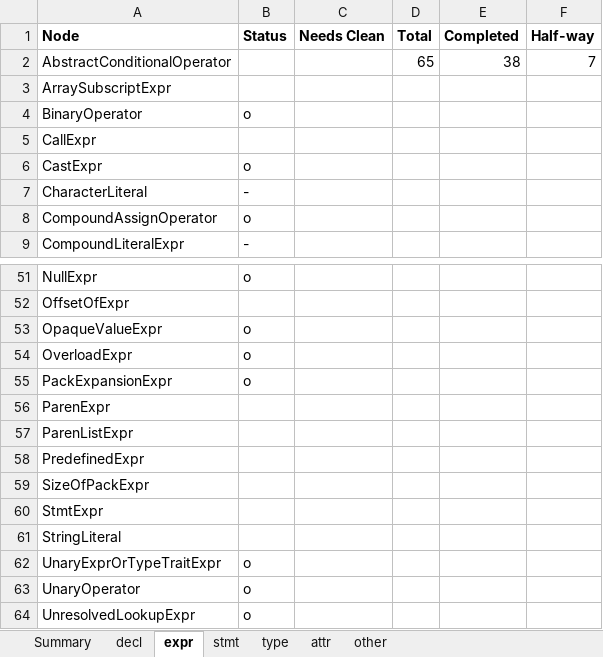
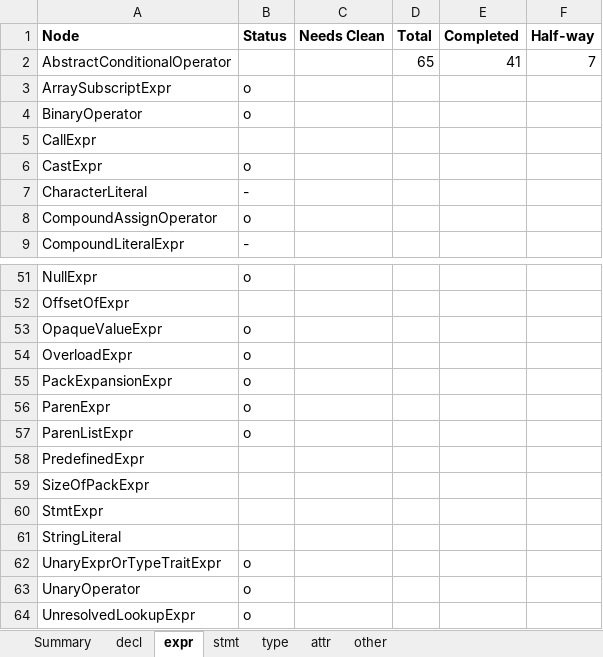
Before and after one commit to specs-feup/clava, an Excel workbook: Clava Parser Restructuring.xlsx, sheet expr, drawn as a sheet; only a part is shown, gaps mark what is left out; values as stored, in another font and other column widths than the file's, no borders; conditional formats not drawn; the diff names each change by its address in the sheet, - before the commit and + after, or states it on an @@ line.

Commit message:
Converts several nodes to the new format
- ArraySubscriptExpr, ParenExpr, ParenListExpr;

```diff
--- a/Clava Parser Restructuring.xlsx (sheet expr)
+++ b/Clava Parser Restructuring.xlsx (sheet expr)
-E2 (Completed): 38
+E2 (Completed): 41
-B3 (Status): (empty)
+B3 (Status): o
-B56:B57 (Status): (empty)
+B56:B57 (Status): o
```
Also changed, not shown: sheet Summary, 12 other files.
